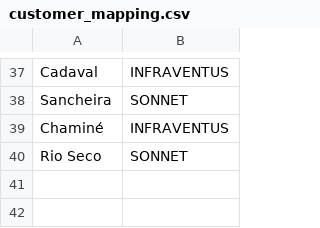
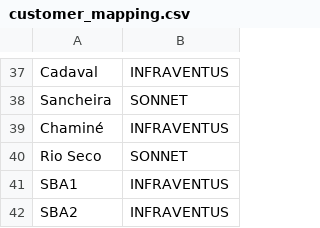
Before and after one commit to brunoenersis-cell/Planeamento, a CSV file: Cronograma SC/customer_mapping.csv, drawn as a sheet; only a part is shown, gaps mark what is left out.

```diff
--- a/Cronograma SC/customer_mapping.csv
+++ b/Cronograma SC/customer_mapping.csv
@@ -40 +40,3 @@ Chaminé,INFRAVENTUS
 Rio Seco,SONNET
+SBA1,INFRAVENTUS
+SBA2,INFRAVENTUS
```
Also changed, not shown: 13 other files.
